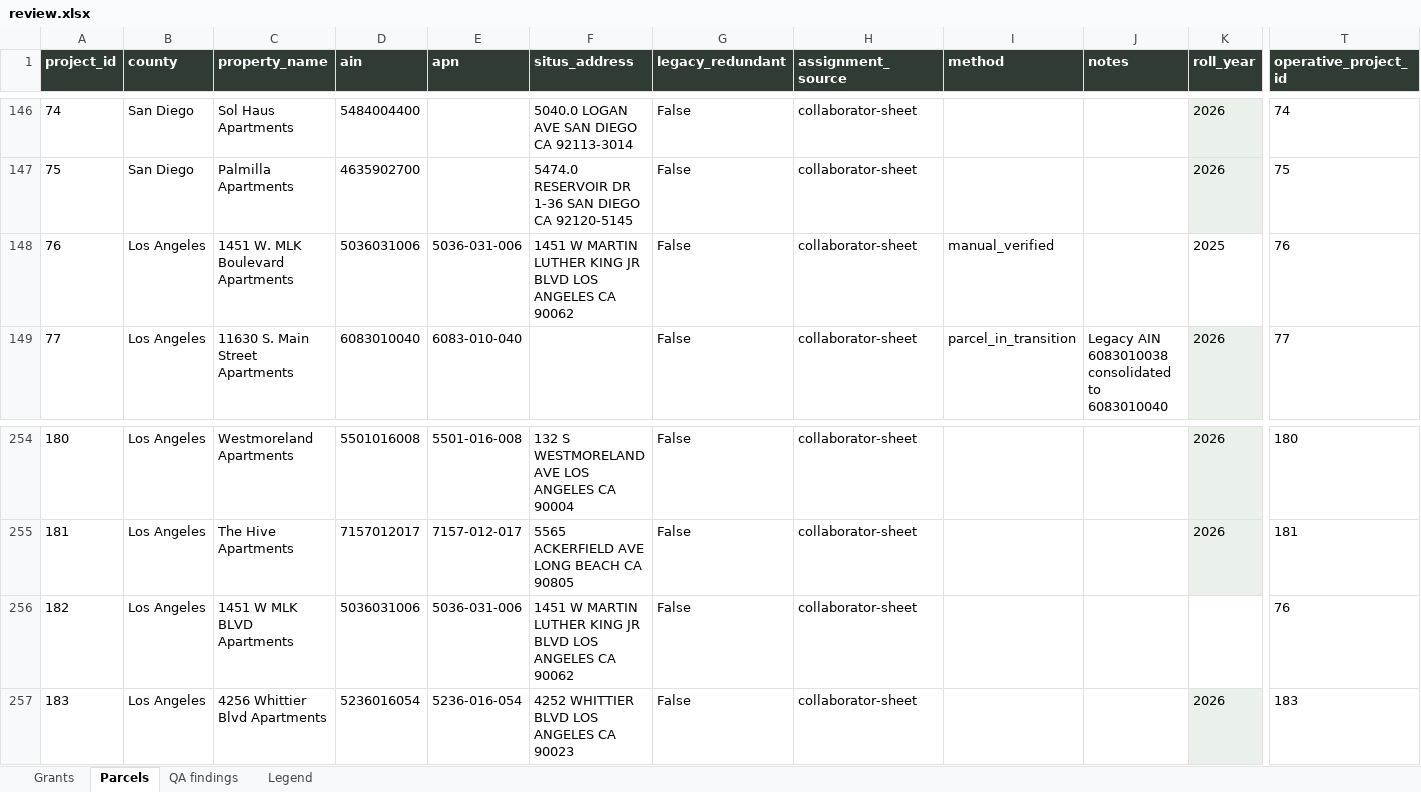
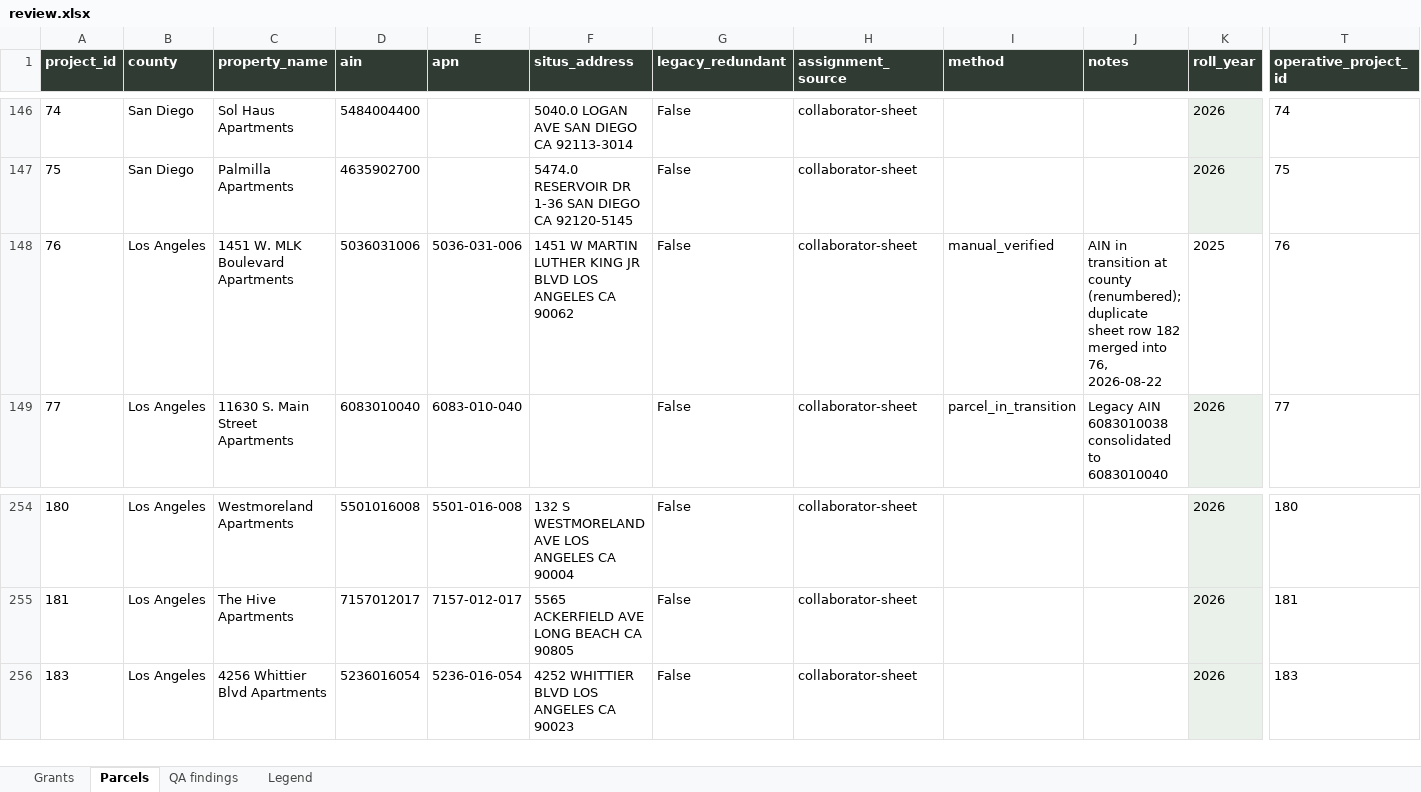
Before and after one commit to adghayes/jpa-welfare-exemptions, an Excel workbook: output/dataset/review.xlsx, sheet Parcels, drawn as a sheet; only a part is shown, gaps mark what is left out; values as stored, in another font and other column widths than the file's, no borders; rows hold the shown columns only; the diff names each change by its address in the sheet, - before the commit and + after, or states it on an @@ line.

```diff
--- a/output/dataset/review.xlsx (sheet Parcels)
+++ b/output/dataset/review.xlsx (sheet Parcels)
-J148 (notes): (empty)
+J148 (notes): AIN in transition at county (renumbered); duplicate sheet row 182 merged into 76, 2026-08-22
-row 256: 182 | Los Angeles | 1451 W MLK BLVD Apartments | 5036031006 | 5036-031-006 | 1451 W MARTIN LUTHER KING JR BLVD LOS ANGELES CA 90062 | False | collaborator-sheet |  |  |  | 76
```
Also changed, not shown: sheet Grants, sheet QA findings, 7 other files.
